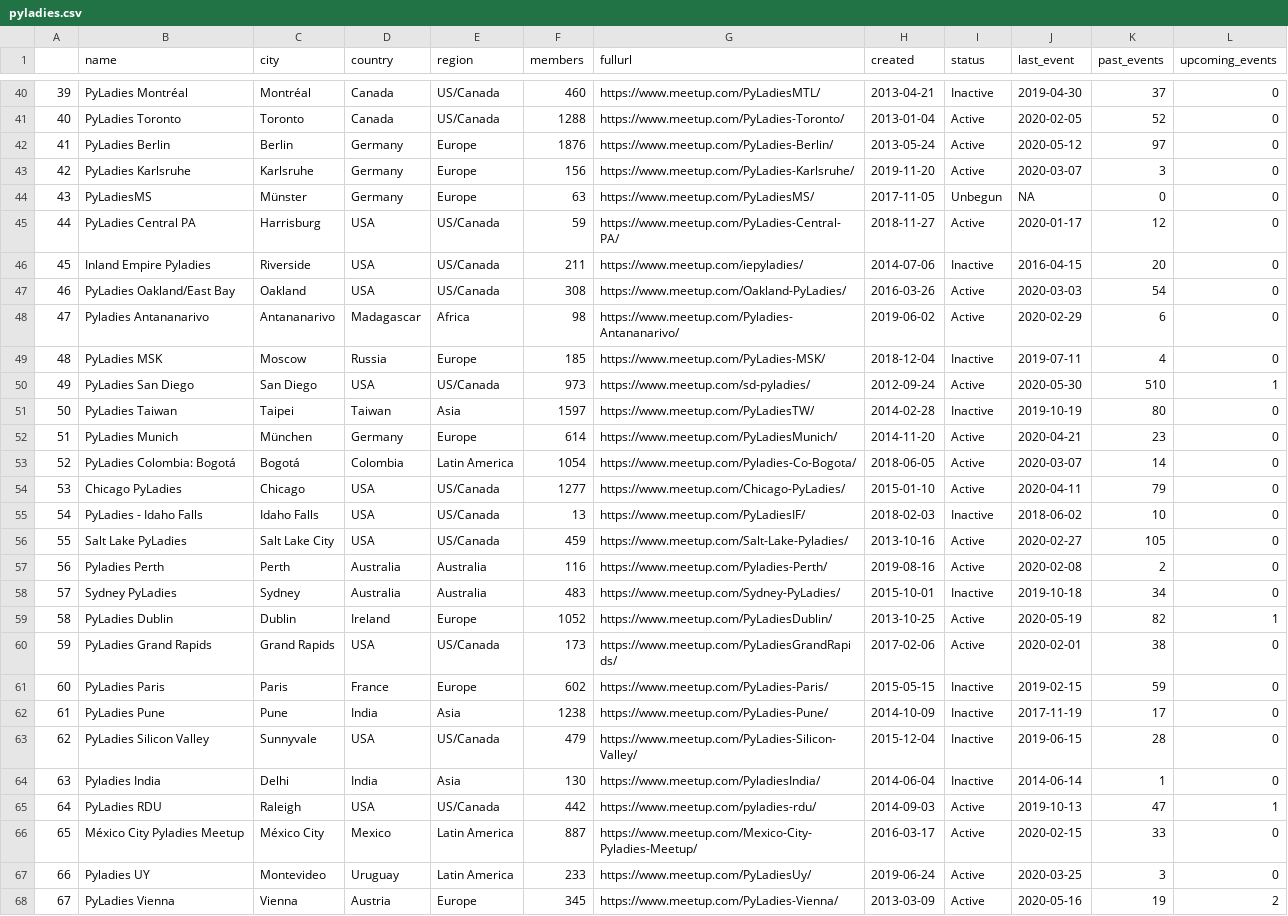
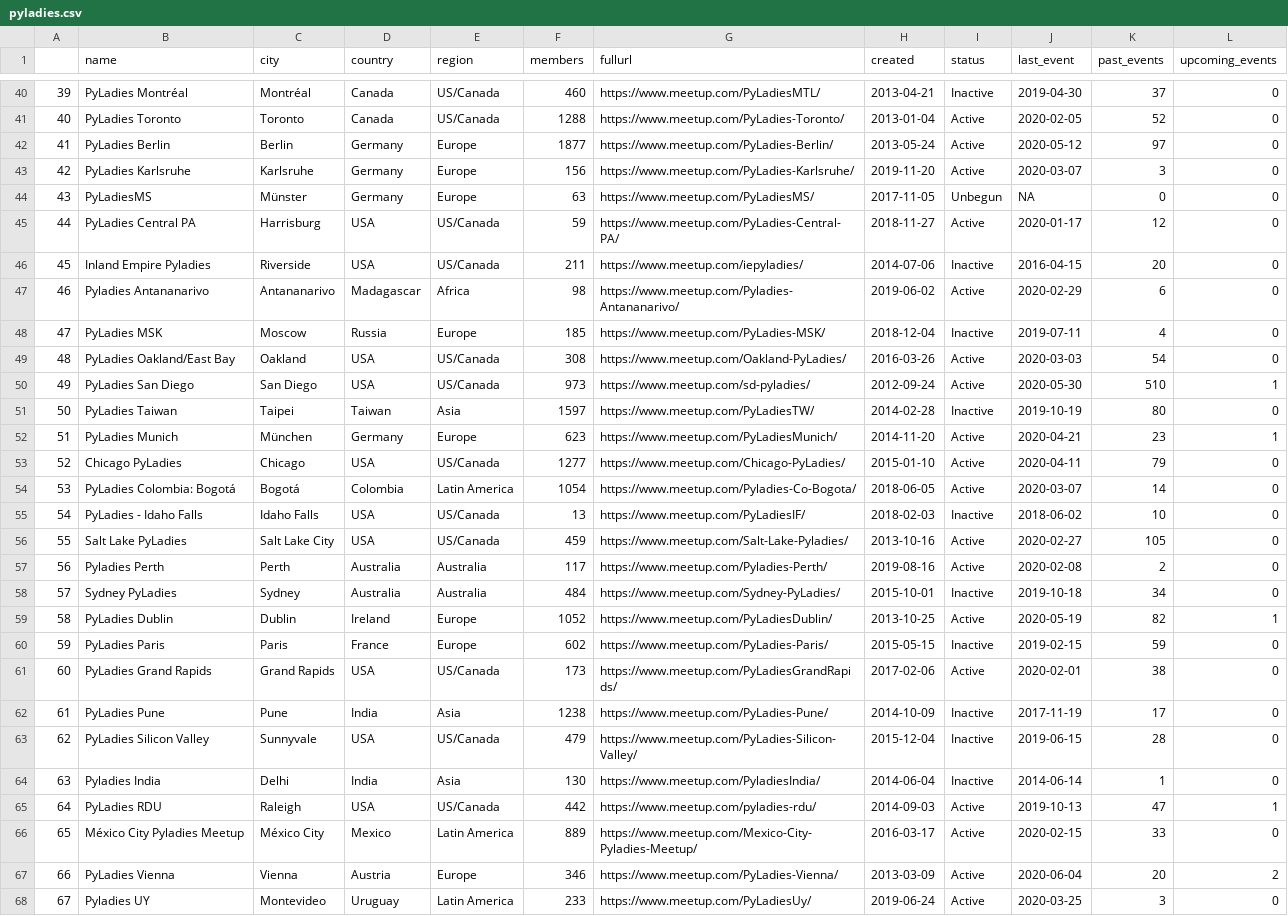
Before and after one commit to py-community/pyladies, a CSV file: docs/data/pyladies.csv, drawn as a sheet; only a part is shown, gaps mark what is left out; removed rows and columns are numbered as before the commit, all else as after; the diff covers the shown part only; the diff names each change by its address in the sheet, - before the commit and + after, or states it on an @@ line.

```diff
--- a/docs/data/pyladies.csv
+++ b/docs/data/pyladies.csv
@@ column A renumbered between rows 9 and 70 @@
-F42 (members): 1876
+F42 (members): 1877
@@ row 47 moved to row 49: 48 @@
-F52 (members): 614
+F52 (members): 623
-L52 (upcoming_events): 0
+L52 (upcoming_events): 1
@@ row 54 moved to row 53: 52 @@
-F57 (members): 116
+F57 (members): 117
-F58 (members): 483
+F58 (members): 484
@@ row 61 moved to row 60: 59 @@
-F66 (members): 887
+F66 (members): 889
+row 67: 66 | PyLadies Vienna | Vienna | Austria | Europe | 346 | https://www.meetup.com/PyLadies-Vienna/ | 2013-03-09 | Active | 2020-06-04 | 20 | 2
-row 68: 67 | PyLadies Vienna | Vienna | Austria | Europe | 345 | https://www.meetup.com/PyLadies-Vienna/ | 2013-03-09 | Active | 2020-05-16 | 19 | 2
```
Also changed, not shown: 3 moved rows and 20 edited cells elsewhere in this file, 3 other files.
